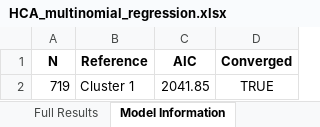
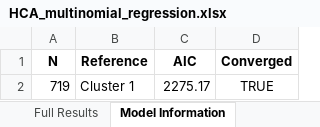
Before and after one commit to zyrasmith/out_migration, an Excel workbook: data/HCA_multinomial_regression.xlsx, sheet Model Information, drawn as a sheet; values as stored, in another font and other column widths than the file's, no borders; the diff names each change by its address in the sheet, - before the commit and + after, or states it on an @@ line.

```diff
--- a/data/HCA_multinomial_regression.xlsx (sheet Model Information)
+++ b/data/HCA_multinomial_regression.xlsx (sheet Model Information)
-C2 (AIC): 2041.85
+C2 (AIC): 2275.17
```
Also changed, not shown: sheet Full Results, sheet Table 7, data/FAMD_dimensions.xlsx, data/HCA_CBSA_profiles_prop.xlsx, 16 other files.
